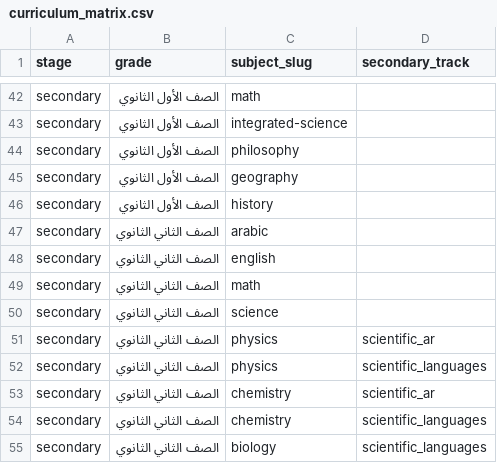
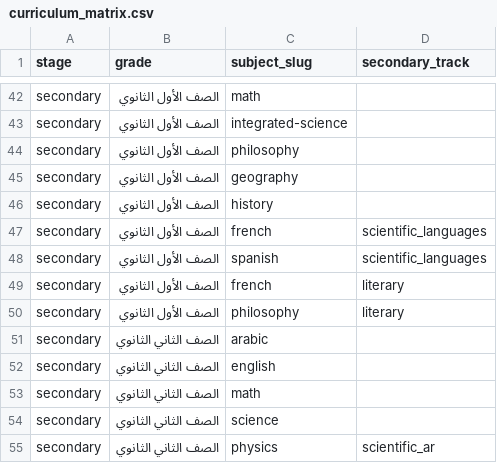
Before and after one commit to eslammohamed-1/Edu_Nor, a CSV file: scripts/curriculum_matrix.csv, drawn as a sheet; only a part is shown, gaps mark what is left out; the shorter side is filled out with more unchanged rows; the diff names each change by its address in the sheet, - before the commit and + after, or states it on an @@ line.

Commit message:
feat: enhance course management and user experience with curriculum context
- Added support for resolving JSON modules in TypeScript configuration.
- Updated course store to apply user curriculum context based on user role and stage.
- Refactored course-related methods to improve filtering and context handling.
- Enhanced SubjectsPage to toggle between "my materials" and "all stages" based on user data.
- Added new courses and chapters to the data model for better curriculum representation.

```diff
--- a/scripts/curriculum_matrix.csv
+++ b/scripts/curriculum_matrix.csv
+row 47: secondary | الصف الأول الثانوي | french | scientific_languages
+row 48: secondary | الصف الأول الثانوي | spanish | scientific_languages
+row 49: secondary | الصف الأول الثانوي | french | literary
+row 50: secondary | الصف الأول الثانوي | philosophy | literary
```
Also changed, not shown: 11 other files.
